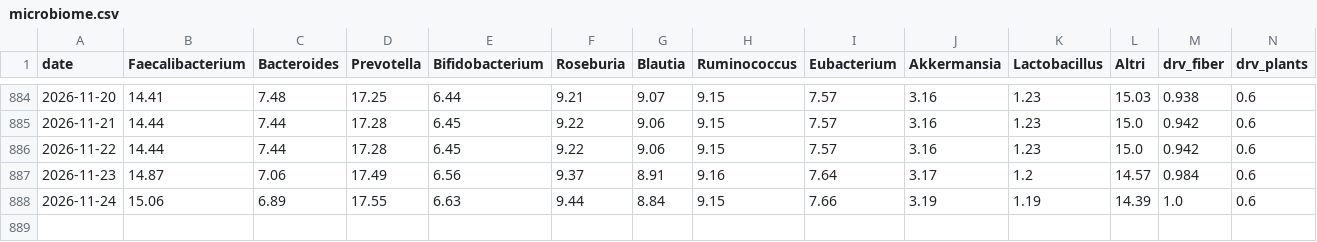
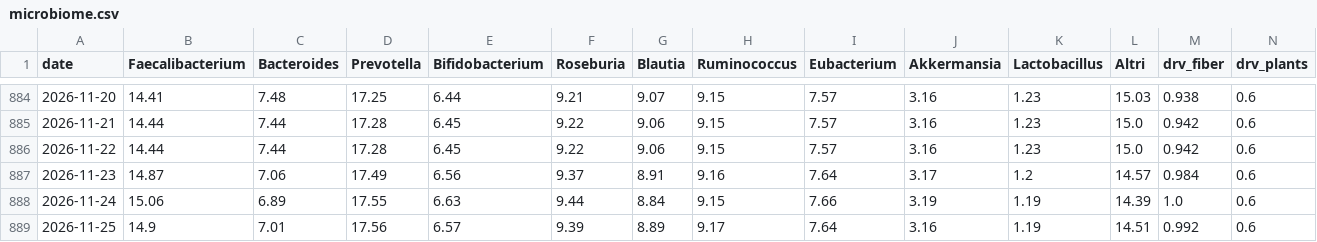
Before and after one commit to micmer-git/micmer-git.github.io, a CSV file: vita/cibo/data/microbiome.csv, drawn as a sheet; only a part is shown, gaps mark what is left out; rows hold the shown columns only; the diff names each change by its address in the sheet, - before the commit and + after, or states it on an @@ line.

```diff
--- a/vita/cibo/data/microbiome.csv
+++ b/vita/cibo/data/microbiome.csv
+row 889: 2026-11-25 | 14.9 | 7.01 | 17.56 | 6.57 | 9.39 | 8.89 | 9.17 | 7.64 | 3.16 | 1.19 | 14.51 | 0.992 | 0.6
```
Also changed, not shown: vita/cibo/data/flora_foods.csv, vita/cibo/data/metabolismo.csv, 7 other files.
